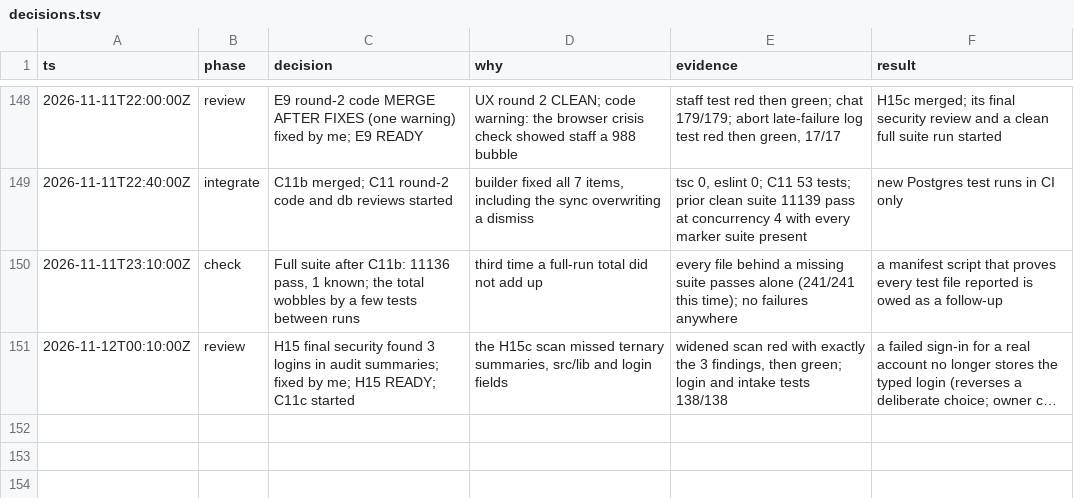
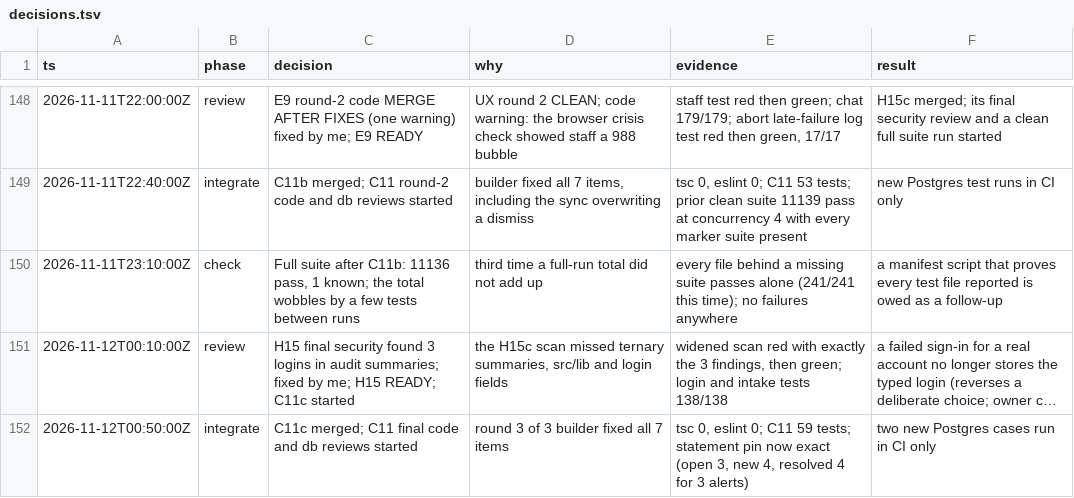
Before and after one commit to doclegg05/VisionQuest, a TSV file: decisions.tsv, drawn as a sheet; only a part is shown, gaps mark what is left out; long unchanged cells end in …; the diff names each change by its address in the sheet, - before the commit and + after, or states it on an @@ line.

Commit message:
docs: log the C11c integration

```diff
--- a/decisions.tsv
+++ b/decisions.tsv
+row 152: 2026-11-12T00:50:00Z | integrate | C11c merged; C11 final code and db reviews started | round 3 of 3 builder fixed all 7 items | tsc 0, eslint 0; C11 59 tests; statement pin now exact (open 3, new 4, resolved 4 for 3 alerts) | two new Postgres cases run in CI only
```
